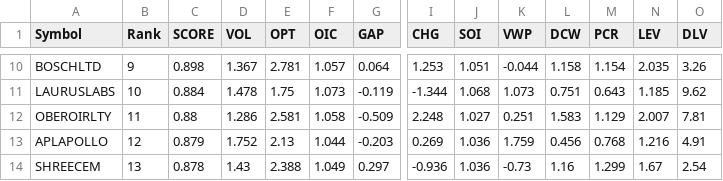
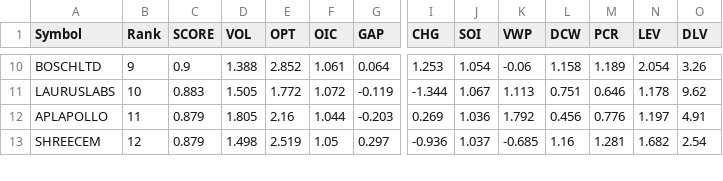
Before and after one commit to kumarshivuppcl-svg/morning-signal-bot, a CSV file: data/top15_2026-09-16.csv, drawn as a sheet; only a part is shown, gaps mark what is left out; removed rows and columns are numbered as before the commit, all else as after; rows hold the shown columns only; the diff covers the shown part only; the diff names each change by its address in the sheet, - before the commit and + after, or states it on an @@ line.

```diff
--- a/data/top15_2026-09-16.csv
+++ b/data/top15_2026-09-16.csv
-C10 (SCORE): 0.898
+C10 (SCORE): 0.9
-D10 (VOL): 1.367
+D10 (VOL): 1.388
-E10 (OPT): 2.781
+E10 (OPT): 2.852
-F10 (OIC): 1.057
+F10 (OIC): 1.061
-J10 (SOI): 1.051
+J10 (SOI): 1.054
-K10 (VWP): -0.044
+K10 (VWP): -0.06
-M10 (PCR): 1.154
+M10 (PCR): 1.189
-N10 (LEV): 2.035
+N10 (LEV): 2.054
-C11 (SCORE): 0.884
+C11 (SCORE): 0.883
-D11 (VOL): 1.478
+D11 (VOL): 1.505
-E11 (OPT): 1.75
+E11 (OPT): 1.772
-F11 (OIC): 1.073
+F11 (OIC): 1.072
-J11 (SOI): 1.068
+J11 (SOI): 1.067
-K11 (VWP): 1.073
+K11 (VWP): 1.113
-M11 (PCR): 0.643
+M11 (PCR): 0.646
-N11 (LEV): 1.185
+N11 (LEV): 1.178
-row 12: OBEROIRLTY | 11 | 0.88 | 1.286 | 2.581 | 1.058 | -0.509 | 2.248 | 1.027 | 0.251 | 1.583 | 1.129 | 2.007 | 7.81
-B12 (Rank): 12
+B12 (Rank): 11
-D12 (VOL): 1.752
+D12 (VOL): 1.805
-E12 (OPT): 2.13
+E12 (OPT): 2.16
-K12 (VWP): 1.759
+K12 (VWP): 1.792
-M12 (PCR): 0.768
+M12 (PCR): 0.776
-N12 (LEV): 1.216
+N12 (LEV): 1.197
-B13 (Rank): 13
+B13 (Rank): 12
-C13 (SCORE): 0.878
+C13 (SCORE): 0.879
-D13 (VOL): 1.43
+D13 (VOL): 1.498
-E13 (OPT): 2.388
+E13 (OPT): 2.519
-F13 (OIC): 1.049
+F13 (OIC): 1.05
-J13 (SOI): 1.036
+J13 (SOI): 1.037
-K13 (VWP): -0.73
+K13 (VWP): -0.685
-M13 (PCR): 1.299
+M13 (PCR): 1.281
-N13 (LEV): 1.67
+N13 (LEV): 1.682
```
Also changed, not shown: 2 added rows, 1 removed row and 67 edited cells elsewhere in this file, 1 other file.
